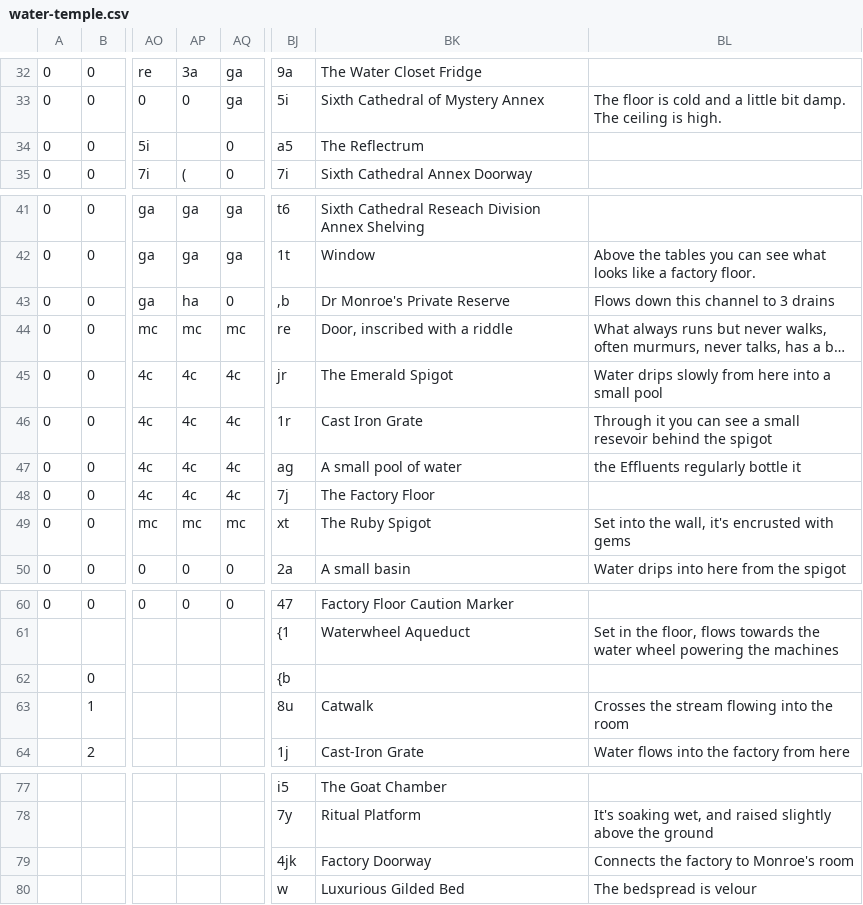
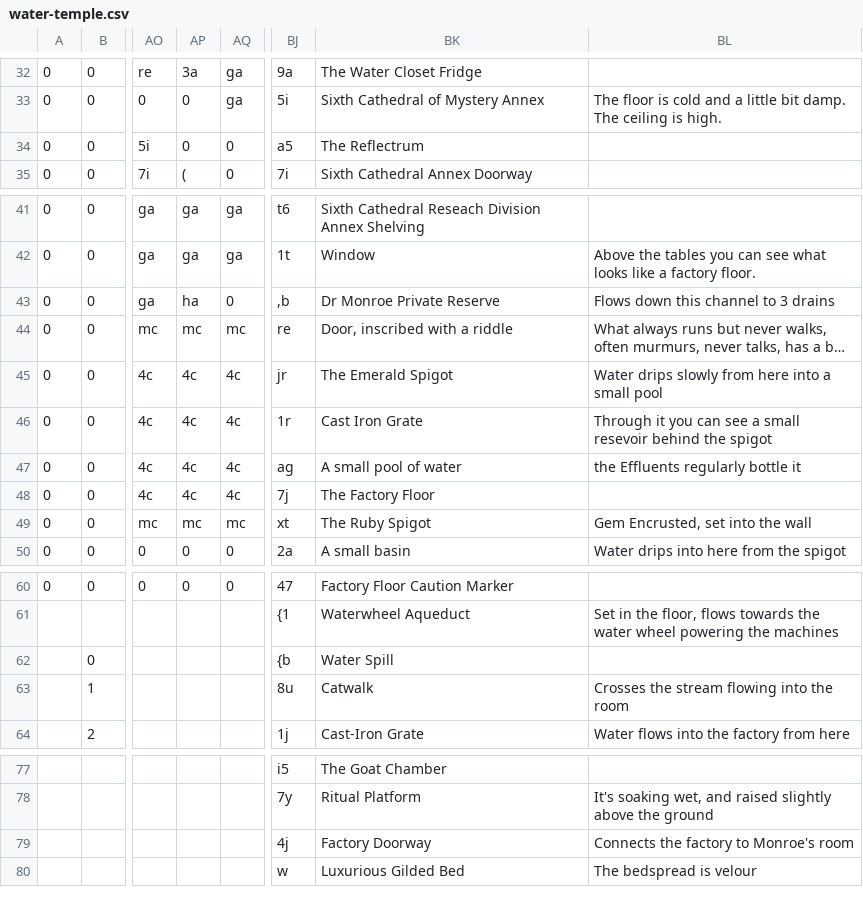
Before and after one commit to elliottomlinson/cardmaster, a CSV file: assets/campaign/05 - Get Their Goat/map/water-temple.csv, drawn as a sheet; only a part is shown, gaps mark what is left out; long unchanged cells end in …; the diff names each change by its address in the sheet, - before the commit and + after, or states it on an @@ line.

```diff
--- a/assets/campaign/05 - Get Their Goat/map/water-temple.csv
+++ b/assets/campaign/05 - Get Their Goat/map/water-temple.csv
-AP34: (empty)
+AP34: 0
-BK43: Dr Monroe's Private Reserve
+BK43: Dr Monroe Private Reserve
-BL49: Set into the wall, it's encrusted with gems
+BL49: Gem Encrusted, set into the wall
-BK62: (empty)
+BK62: Water Spill
-BJ79: 4jk
+BJ79: 4j
```
Also changed, not shown: 1 other file.
